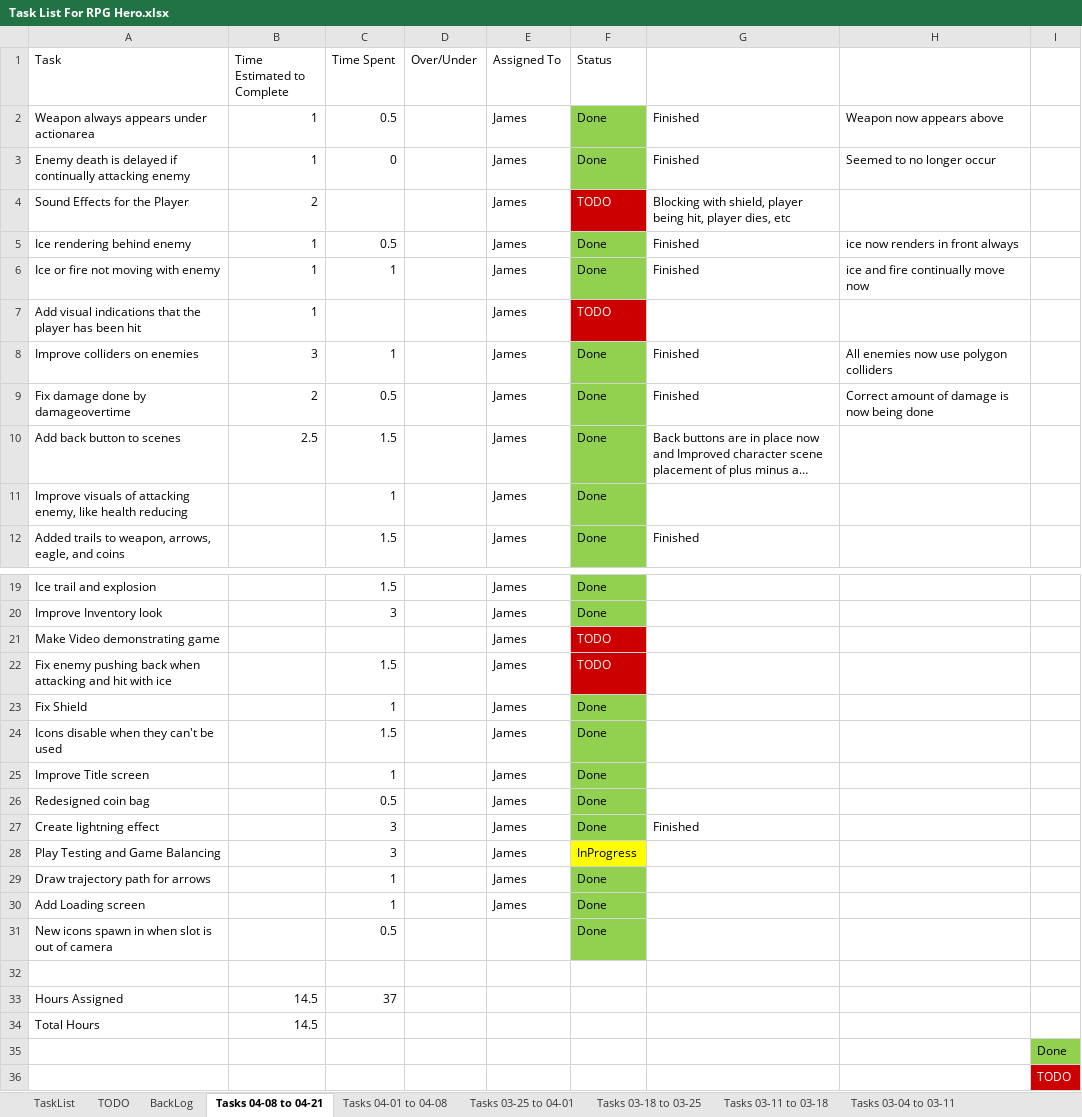
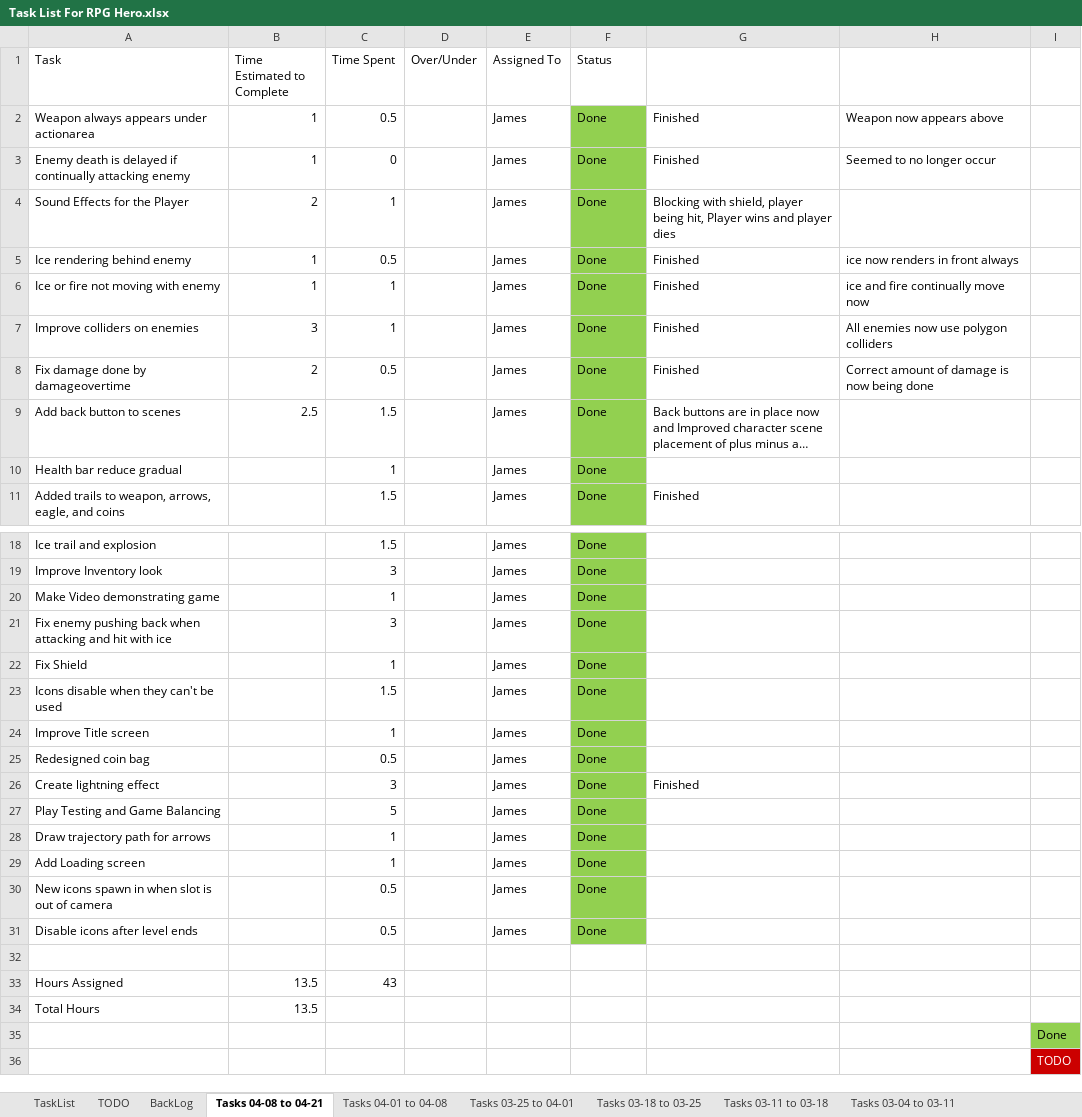
Before and after one commit to jhmartin404/RPGHeroPrototype, an Excel workbook: TechnicalDesign/Task List For RPG Hero.xlsx, sheet Tasks 04-08 to 04-21, drawn as a sheet; only a part is shown, gaps mark what is left out; long unchanged cells end in …; values as stored, in another font and other column widths than the file's, no borders; removed rows and columns are numbered as before the commit, all else as after; the diff names each change by its address in the sheet, - before the commit and + after, or states it on an @@ line.

Commit message:
Added Sound Effects to Player, updated itemdatabase
Added sound effects to Player

Updated itemdatabase

Updated some enemy prefabs

Reduced the size of collider on SteelSword

Added loading screen to all scenes

Changed algorithm for enemy attack movement to work better with slow
down effect of ice

Prevent controls from being used after level is over

Changed repair hammer to repair shield fully

Updated Task List

```diff
--- a/TechnicalDesign/Task List For RPG Hero.xlsx (sheet Tasks 04-08 to 04-21)
+++ b/TechnicalDesign/Task List For RPG Hero.xlsx (sheet Tasks 04-08 to 04-21)
-C4 (Time Spent): (empty)
+C4 (Time Spent): 1
-F4 (Status): TODO
+F4 (Status): Done
@@ F4 fill: #CC0000 → #92D050, text colour: #FFFFFF → black @@
-G4: …being hit, player dies, etc
+G4: …being hit, Player wins and player dies
-row 7: Add visual indications that the player has been hit | 1 |  |  | James | TODO
-A10 (Task): Improve visuals of attacking enemy, like health reducing
+A10 (Task): Health bar reduce gradual
-C20 (Time Spent): (empty)
+C20 (Time Spent): 1
-F20:F21 (Status): TODO
+F20:F21 (Status): Done
@@ F20:F21 fill: #CC0000 → #92D050, text colour: #FFFFFF → black @@
-C21 (Time Spent): 1.5
+C21 (Time Spent): 3
-C27 (Time Spent): 3
+C27 (Time Spent): 5
-F27 (Status): InProgress
+F27 (Status): Done
-F27 fill: #FFFF00
+F27 fill: #92D050
-E30 (Assigned To): (empty)
+E30 (Assigned To): James
+row 31: Disable icons after level ends |  | 0.5 |  | James | Done
-B33:B34 (Time Estimated to Complete): 14.5
+B33:B34 (Time Estimated to Complete): 13.5
-C33 (Time Spent): 37
+C33 (Time Spent): 43
```
Also changed, not shown: 34 other files.
